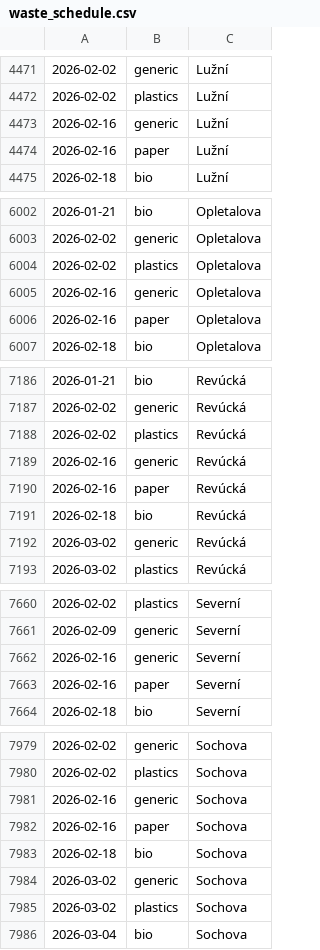
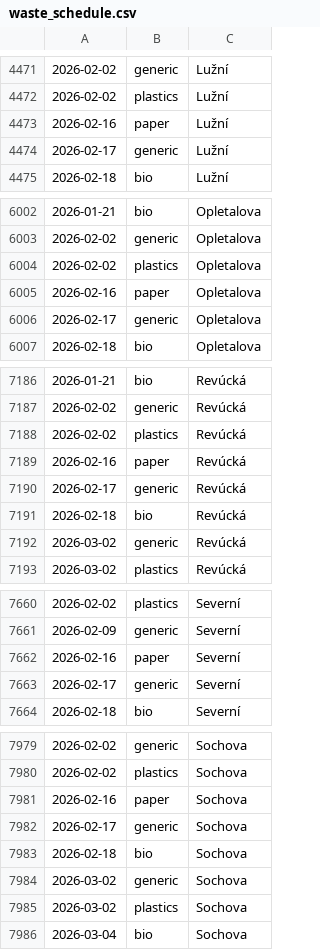
Before and after one commit to honza-kasik/svoz_odpadu_litovel, a CSV file: waste_schedule.csv, drawn as a sheet; only a part is shown, gaps mark what is left out; removed rows and columns are numbered as before the commit, all else as after; the diff covers the shown part only; the diff names each change by its address in the sheet, - before the commit and + after, or states it on an @@ line.

```diff
--- a/waste_schedule.csv
+++ b/waste_schedule.csv
-row 4473: 2026-02-16 | generic | Lužní
+row 4474: 2026-02-17 | generic | Lužní
-row 6005: 2026-02-16 | generic | Opletalova
+row 6006: 2026-02-17 | generic | Opletalova
-row 7189: 2026-02-16 | generic | Revúcká
+row 7190: 2026-02-17 | generic | Revúcká
-row 7662: 2026-02-16 | generic | Severní
+row 7663: 2026-02-17 | generic | Severní
-row 7981: 2026-02-16 | generic | Sochova
+row 7982: 2026-02-17 | generic | Sochova
```
Also changed, not shown: 12 added rows and 12 removed rows elsewhere in this file, 19 other files.
